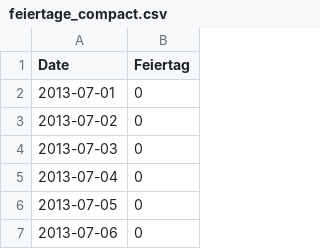
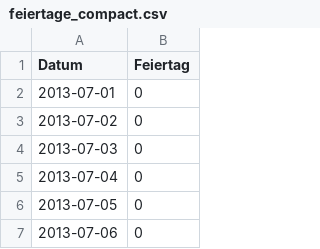
Before and after one commit to annapuu/gruppe3, a CSV file: 0_DataPreparation/feiertage_compact.csv, drawn as a sheet; only a part is shown; the diff names each change by its address in the sheet, - before the commit and + after, or states it on an @@ line.

Commit message:
small fixes feiertage.R

```diff
--- a/0_DataPreparation/feiertage_compact.csv
+++ b/0_DataPreparation/feiertage_compact.csv
-A1: Date
+A1: Datum
```
Also changed, not shown: 2 other files.
